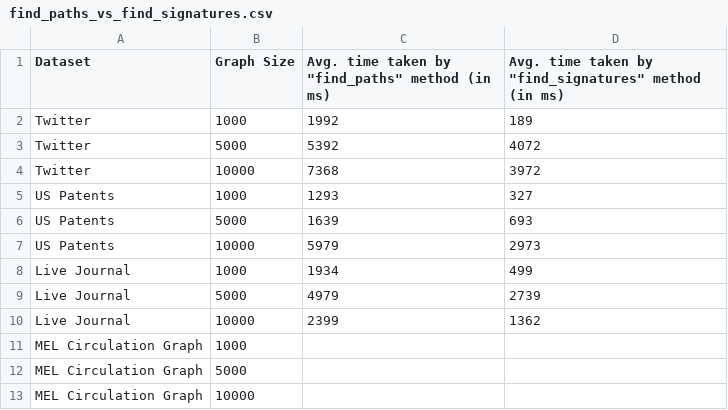
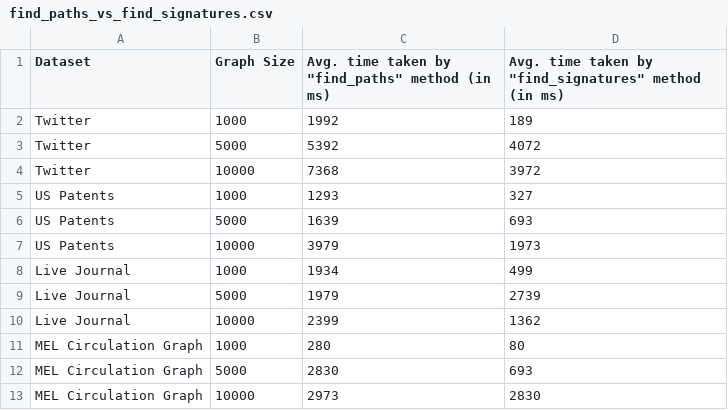
Before and after one commit to mohammadzainabbas/neo4j-pregel, a CSV file: results/thesis/find_paths_vs_find_signatures.csv, drawn as a sheet.

Commit message:
Fixing bugs

```diff
--- a/results/thesis/find_paths_vs_find_signatures.csv
+++ b/results/thesis/find_paths_vs_find_signatures.csv
@@ -6,8 +6,8 @@ US Patents,1000,1293,327
 US Patents,5000,1639,693
-US Patents,10000,5979,2973
+US Patents,10000,3979,1973
 Live Journal,1000,1934,499
-Live Journal,5000,4979,2739
+Live Journal,5000,1979,2739
 Live Journal,10000,2399,1362
-MEL Circulation Graph,1000,
-MEL Circulation Graph,5000,
-MEL Circulation Graph,10000,
+MEL Circulation Graph,1000,280,80
+MEL Circulation Graph,5000,2830,693
+MEL Circulation Graph,10000,2973,2830
```
